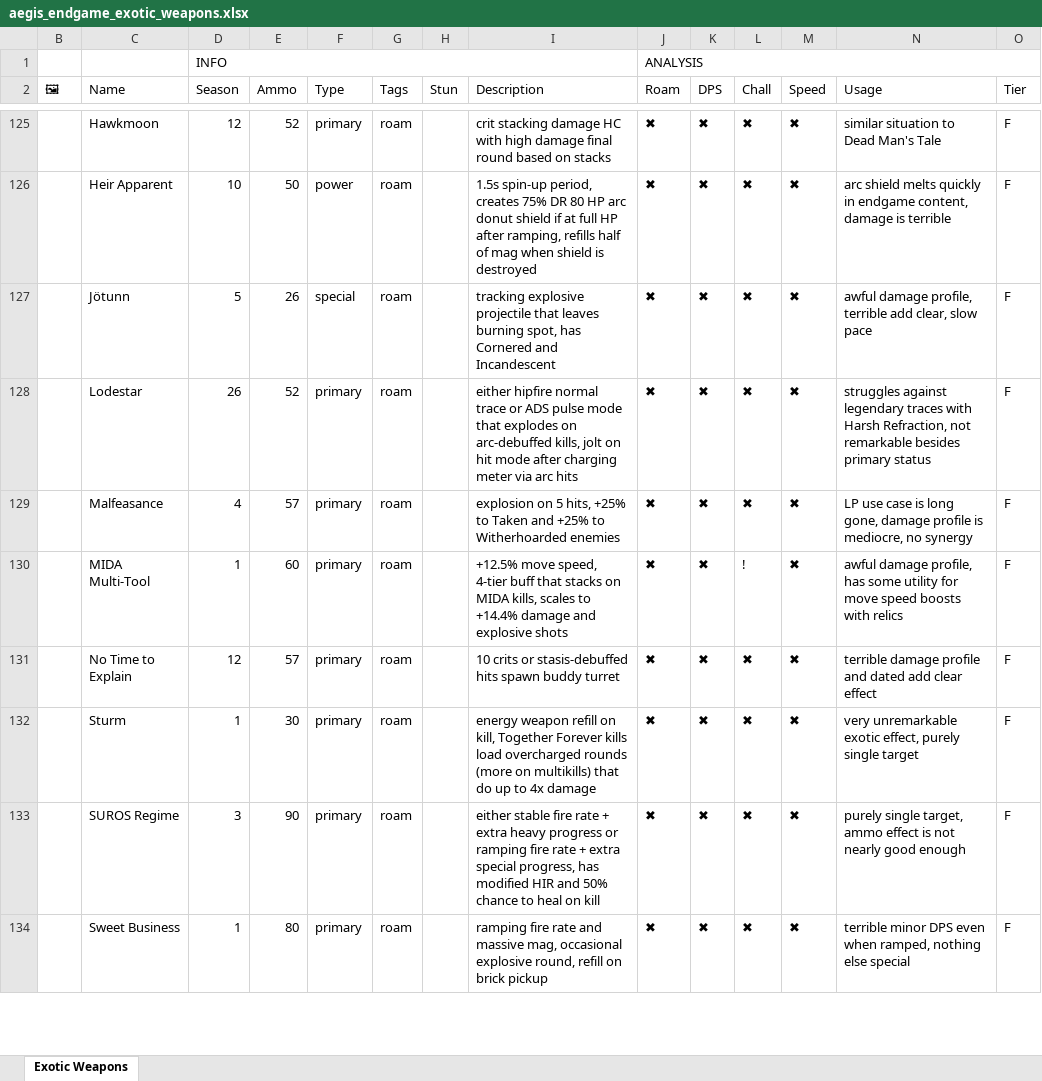
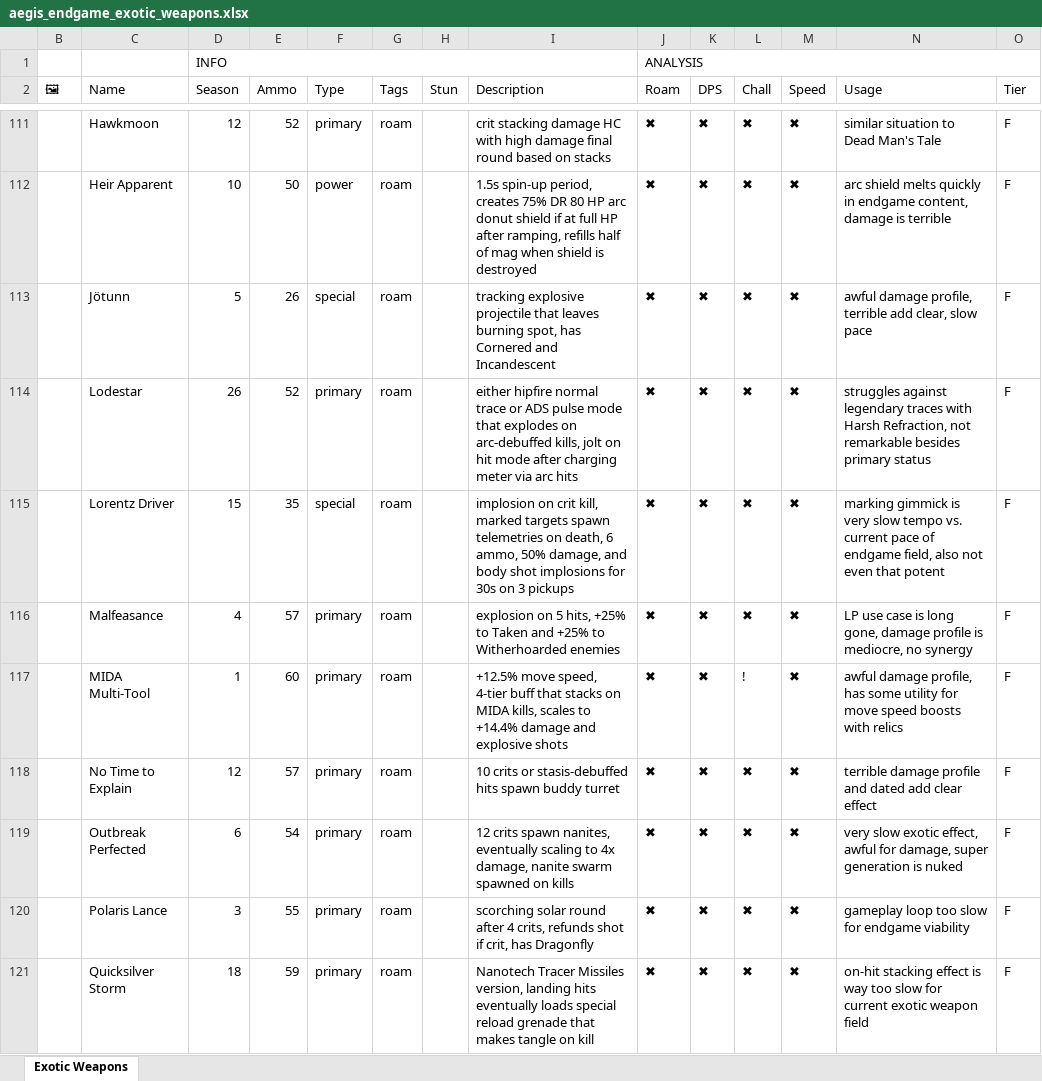
Before and after one commit to JxPv2/Destiny2, an Excel workbook: dim_wishlists/spreadsheets_to_dim_wishlists_scripts/workbooks_downloaded/aegis_endgame_exotic_weapons.xlsx, sheet Exotic Weapons, drawn as a sheet; only a part is shown, gaps mark what is left out; the shorter side is filled out with more unchanged rows; values as stored, in another font and other column widths than the file's, no cell formats; charts and pictures and conditional formats not drawn; rows hold the shown columns only; the diff covers the shown part only; the diff names each change by its address in the sheet, - before the commit and + after, or states it on an @@ line.

```diff
--- a/dim_wishlists/spreadsheets_to_dim_wishlists_scripts/workbooks_downloaded/aegis_endgame_exotic_weapons.xlsx (sheet Exotic Weapons)
+++ b/dim_wishlists/spreadsheets_to_dim_wishlists_scripts/workbooks_downloaded/aegis_endgame_exotic_weapons.xlsx (sheet Exotic Weapons)
+row 115:  | Lorentz Driver | 15 | 35 | special | roam |  | implosion on crit kill, marked targets spawn telemetries on death, 6 ammo, 50% damage, and body shot implosions for 30s on 3 pickups | ✖ | ✖ | ✖ | ✖ | marking gimmick is very slow tempo vs. current pace of endgame field, also not even that potent | F
+row 119:  | Outbreak Perfected | 6 | 54 | primary | roam |  | 12 crits spawn nanites, eventually scaling to 4x damage, nanite swarm spawned on kills | ✖ | ✖ | ✖ | ✖ | very slow exotic effect, awful for damage, super generation is nuked | F
+row 120:  | Polaris Lance | 3 | 55 | primary | roam |  | scorching solar round after 4 crits, refunds shot if crit, has Dragonfly | ✖ | ✖ | ✖ | ✖ | gameplay loop too slow for endgame viability | F
+row 121:  | Quicksilver Storm | 18 | 59 | primary | roam |  | Nanotech Tracer Missiles version, landing hits eventually loads special reload grenade that makes tangle on kill | ✖ | ✖ | ✖ | ✖ | on-hit stacking effect is way too slow for current exotic weapon field | F
```
Also changed, not shown: 24 added rows, 28 removed rows and 16 edited cells elsewhere in this sheet, cell formats, charts or pictures, 40 other files.
